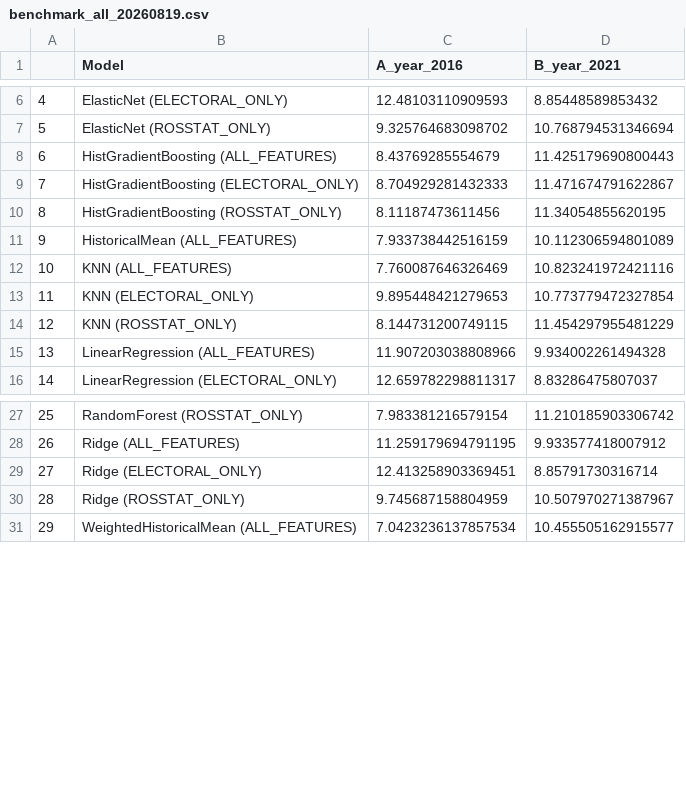
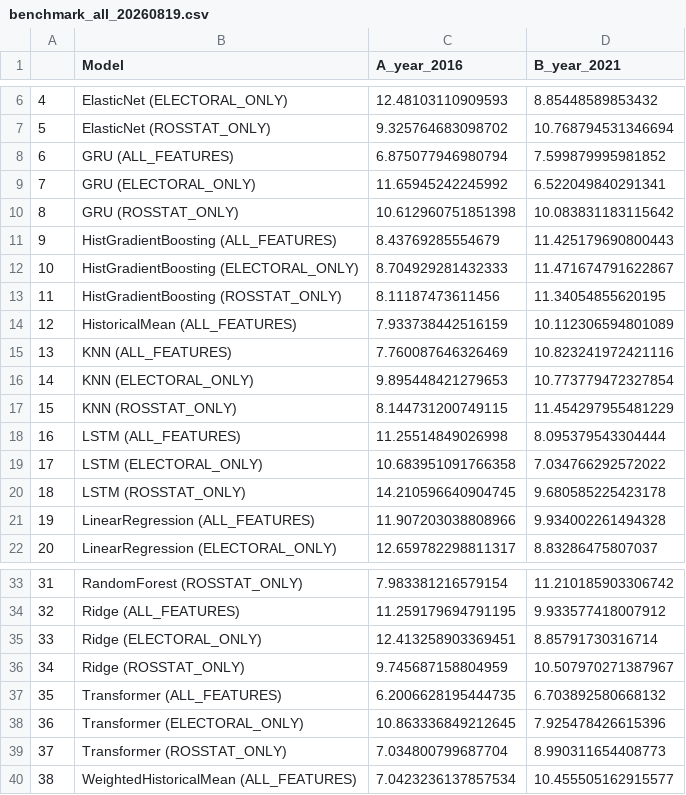
Before and after one commit to Fatalist0001/trainingGOSDUMA, a CSV file: results/benchmark_all_20260819.csv, drawn as a sheet; only a part is shown, gaps mark what is left out; addresses are those after the commit; the diff names each change by its address in the sheet, - before the commit and + after, or states it on an @@ line.

Commit message:
feat(P2/P3): implement temporal models (GRU, LSTM, Transformer) and integrate into benchmark
Add sequence-based temporal backtest: each region-year target is now a
time-ordered history sequence. Imputation (median) and scaling fit only
on train to avoid leakage; early-year NaN-lag context is dropped per-sample,
not as a whole region. Results averaged over 5 seeds.

Best model overall: Transformer (ALL) — A 6.20, B 6.70 (beats baselines
and trees). GRU competitive; LSTM unstable. Closes Q6.

```diff
--- a/results/benchmark_all_20260819.csv
+++ b/results/benchmark_all_20260819.csv
+row 8: 6 | GRU (ALL_FEATURES) | 6.875077946980794 | 7.599879995981852
+row 9: 7 | GRU (ELECTORAL_ONLY) | 11.65945242245992 | 6.522049840291341
+row 10: 8 | GRU (ROSSTAT_ONLY) | 10.612960751851398 | 10.083831183115642
@@ column A renumbered from row 11 down @@
+row 18: 16 | LSTM (ALL_FEATURES) | 11.25514849026998 | 8.095379543304444
+row 19: 17 | LSTM (ELECTORAL_ONLY) | 10.683951091766358 | 7.034766292572022
+row 20: 18 | LSTM (ROSSTAT_ONLY) | 14.210596640904745 | 9.680585225423178
+row 37: 35 | Transformer (ALL_FEATURES) | 6.2006628195444735 | 6.703892580668132
+row 38: 36 | Transformer (ELECTORAL_ONLY) | 10.863336849212645 | 7.925478426615396
+row 39: 37 | Transformer (ROSSTAT_ONLY) | 7.034800799687704 | 8.990311654408773
```
Also changed, not shown: 14 other files.
